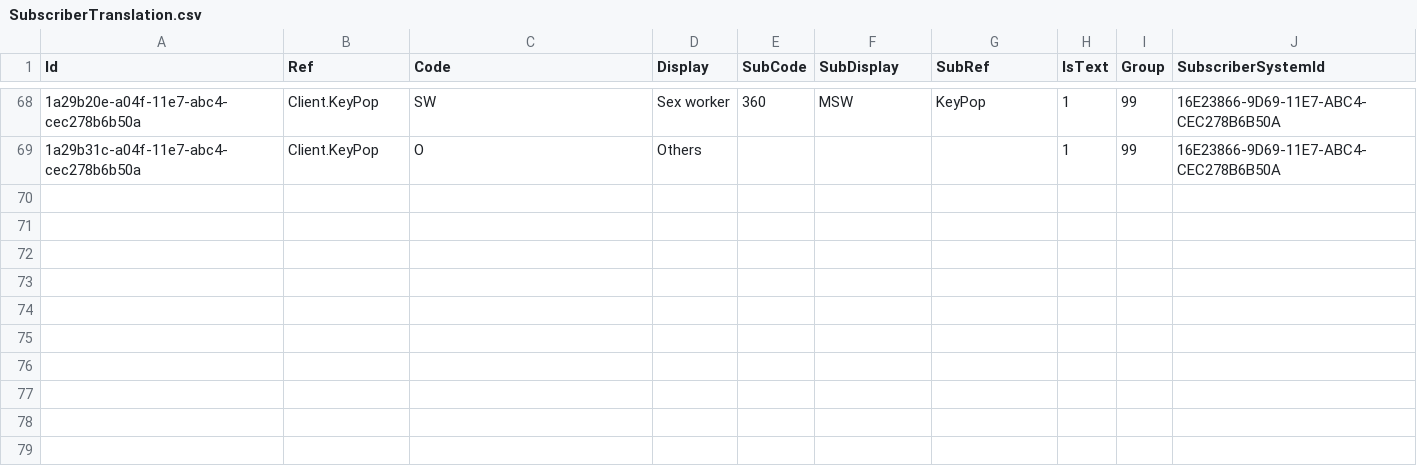
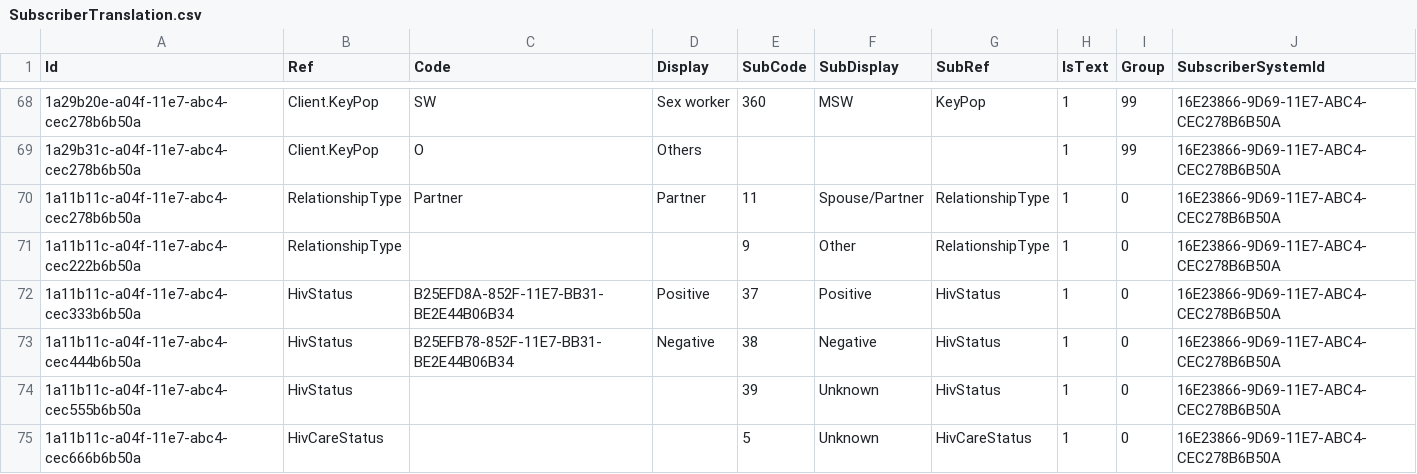
Before and after one commit to palladiumkenya/livehapi, a CSV file: LiveHAPI.Infrastructure/Seed/SubscriberTranslation.csv, drawn as a sheet; only a part is shown, gaps mark what is left out; the diff names each change by its address in the sheet, - before the commit and + after, or states it on an @@ line.

```diff
--- a/LiveHAPI.Infrastructure/Seed/SubscriberTranslation.csv
+++ b/LiveHAPI.Infrastructure/Seed/SubscriberTranslation.csv
+row 70: 1a11b11c-a04f-11e7-abc4-cec278b6b50a | RelationshipType | Partner | Partner | 11 | Spouse/Partner | RelationshipType | 1 | 0 | 16E23866-9D69-11E7-ABC4-CEC278B6B50A
+row 71: 1a11b11c-a04f-11e7-abc4-cec222b6b50a | RelationshipType |  |  | 9 | Other | RelationshipType | 1 | 0 | 16E23866-9D69-11E7-ABC4-CEC278B6B50A
+row 72: 1a11b11c-a04f-11e7-abc4-cec333b6b50a | HivStatus | B25EFD8A-852F-11E7-BB31-BE2E44B06B34 | Positive | 37 | Positive | HivStatus | 1 | 0 | 16E23866-9D69-11E7-ABC4-CEC278B6B50A
+row 73: 1a11b11c-a04f-11e7-abc4-cec444b6b50a | HivStatus | B25EFB78-852F-11E7-BB31-BE2E44B06B34 | Negative | 38 | Negative | HivStatus | 1 | 0 | 16E23866-9D69-11E7-ABC4-CEC278B6B50A
+row 74: 1a11b11c-a04f-11e7-abc4-cec555b6b50a | HivStatus |  |  | 39 | Unknown | HivStatus | 1 | 0 | 16E23866-9D69-11E7-ABC4-CEC278B6B50A
+row 75: 1a11b11c-a04f-11e7-abc4-cec666b6b50a | HivCareStatus |  |  | 5 | Unknown | HivCareStatus | 1 | 0 | 16E23866-9D69-11E7-ABC4-CEC278B6B50A
```
Also changed, not shown: 5 other files.
